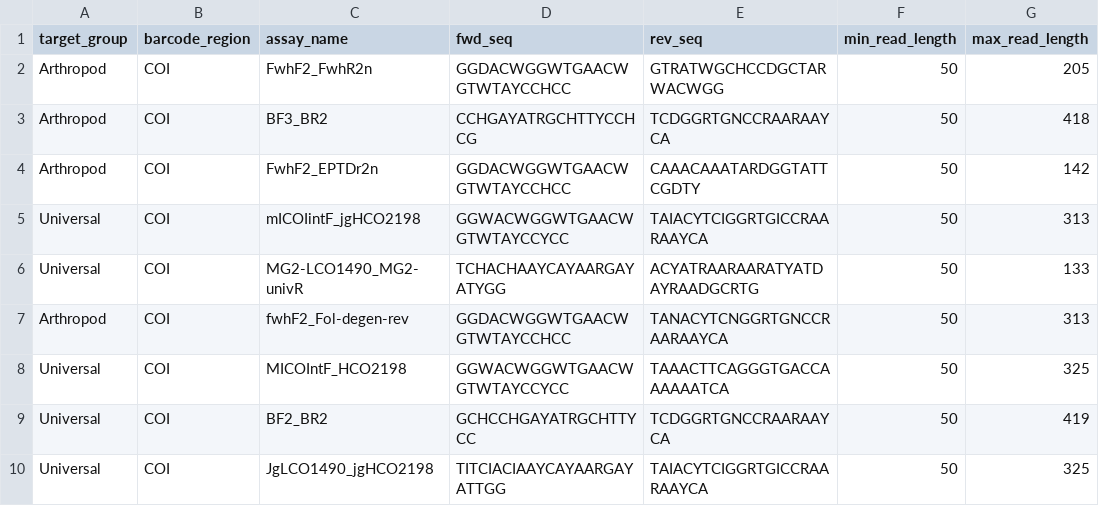
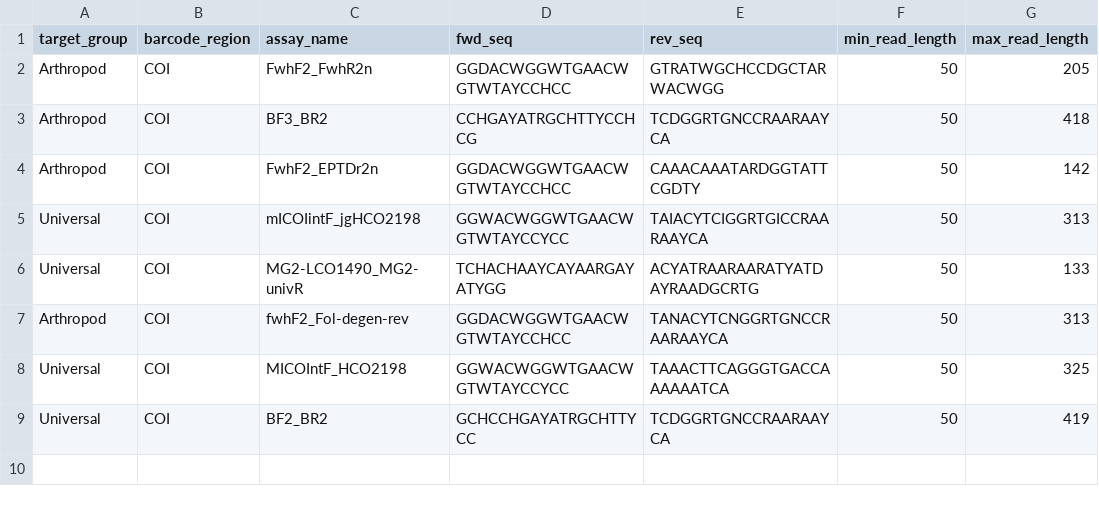
Before and after one commit to CIBIO-BU/mozaiko, a TSV file: data/input_data/BMI/bmi-primers.tsv, drawn as a sheet; the diff names each change by its address in the sheet, - before the commit and + after, or states it on an @@ line.

Commit message:
remove bmi primer

```diff
--- a/data/input_data/BMI/bmi-primers.tsv
+++ b/data/input_data/BMI/bmi-primers.tsv
-row 10: Universal | COI | JgLCO1490_jgHCO2198 | TITCIACIAAYCAYAARGAYATTGG | TAIACYTCIGGRTGICCRAARAAYCA | 50 | 325
```
